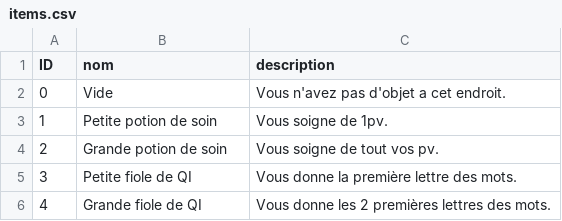
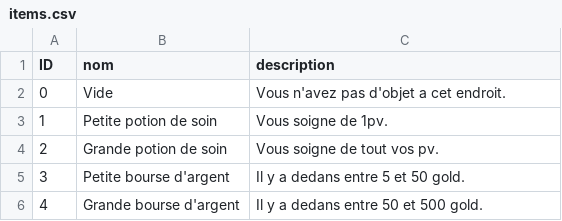
Before and after one commit to Sash-cmd/irregularDungeon, a CSV file: jeu-pedago/csv/items.csv, drawn as a sheet.

Commit message:
Tutoriel + changements items

```diff
--- a/jeu-pedago/csv/items.csv
+++ b/jeu-pedago/csv/items.csv
@@ -4,3 +4,3 @@ ID,nom,description
 2,Grande potion de soin,Vous soigne de tout vos pv.
-3,Petite fiole de QI,Vous donne la première lettre des mots.
-4,Grande fiole de QI,Vous donne les 2 premières lettres des mots.
+3,Petite bourse d'argent,Il y a dedans entre 5 et 50 gold.
+4,Grande bourse d'argent,Il y a dedans entre 50 et 500 gold.
```
Also changed, not shown: jeu-pedago/csv/sauvegardes.csv, 1 other file.
